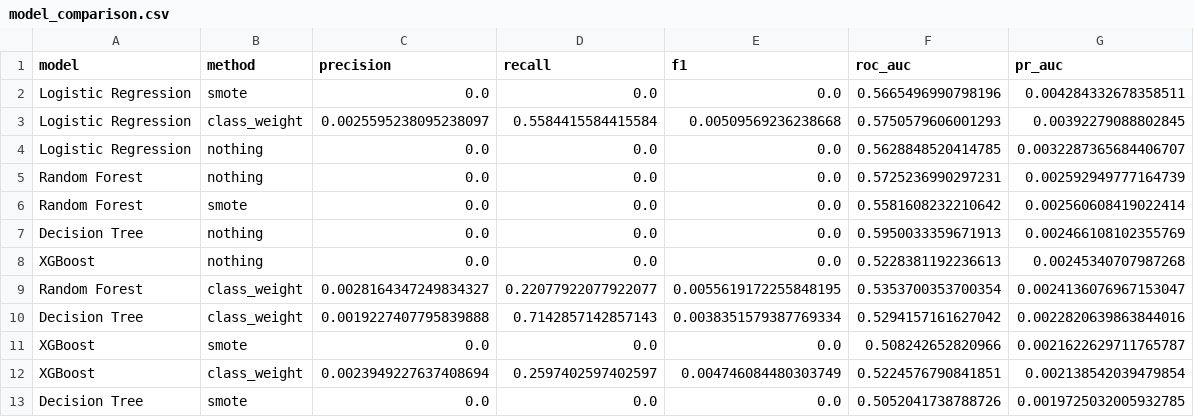
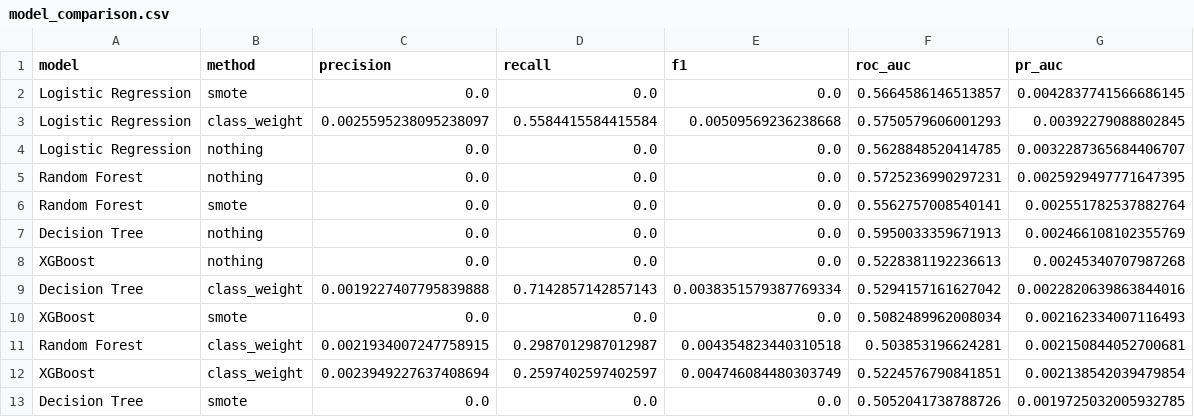
Before and after one commit to kapil2526/UPI_Fraud_Detection, a CSV file: reports/model_comparison.csv, drawn as a sheet.

Commit message:
chore(model-comparison): update model comparison report

```diff
--- a/reports/model_comparison.csv
+++ b/reports/model_comparison.csv
@@ -1,12 +1,12 @@
 model,method,precision,recall,f1,roc_auc,pr_auc
-Logistic Regression,smote,0.0,0.0,0.0,0.5665496990798196,0.004284332678358511
+Logistic Regression,smote,0.0,0.0,0.0,0.5664586146513857,0.0042837741566686145
 Logistic Regression,class_weight,0.0025595238095238097,0.5584415584415584,0.00509569236238668,0.5750579606001293,0.00392279088802845
 Logistic Regression,nothing,0.0,0.0,0.0,0.5628848520414785,0.0032287365684406707
-Random Forest,nothing,0.0,0.0,0.0,0.5725236990297231,0.002592949777164739
-Random Forest,smote,0.0,0.0,0.0,0.5581608232210642,0.002560608419022414
+Random Forest,nothing,0.0,0.0,0.0,0.5725236990297231,0.0025929497771647395
+Random Forest,smote,0.0,0.0,0.0,0.5562757008540141,0.002551782537882764
 Decision Tree,nothing,0.0,0.0,0.0,0.5950033359671913,0.002466108102355769
 XGBoost,nothing,0.0,0.0,0.0,0.5228381192236613,0.00245340707987268
-Random Forest,class_weight,0.0028164347249834327,0.22077922077922077,0.0055619172255848195,0.5353700353700354,0.0024136076967153047
 Decision Tree,class_weight,0.0019227407795839888,0.7142857142857143,0.0038351579387769334,0.5294157161627042,0.0022820639863844016
-XGBoost,smote,0.0,0.0,0.0,0.508242652820966,0.0021622629711765787
+XGBoost,smote,0.0,0.0,0.0,0.5082489962008034,0.002162334007116493
+Random Forest,class_weight,0.0021934007247758915,0.2987012987012987,0.004354823440310518,0.503853196624281,0.002150844052700681
 XGBoost,class_weight,0.0023949227637408694,0.2597402597402597,0.004746084480303749,0.5224576790841851,0.002138542039479854
```
